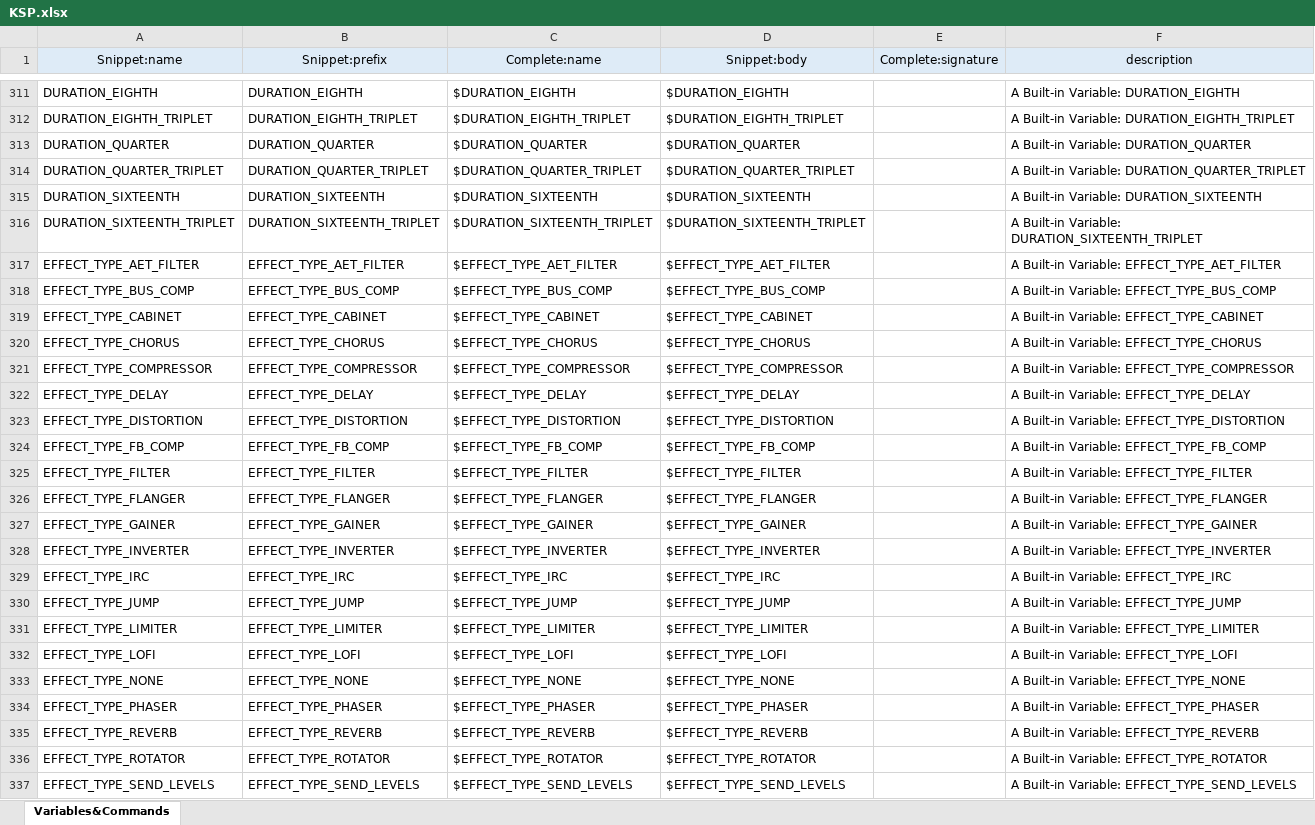
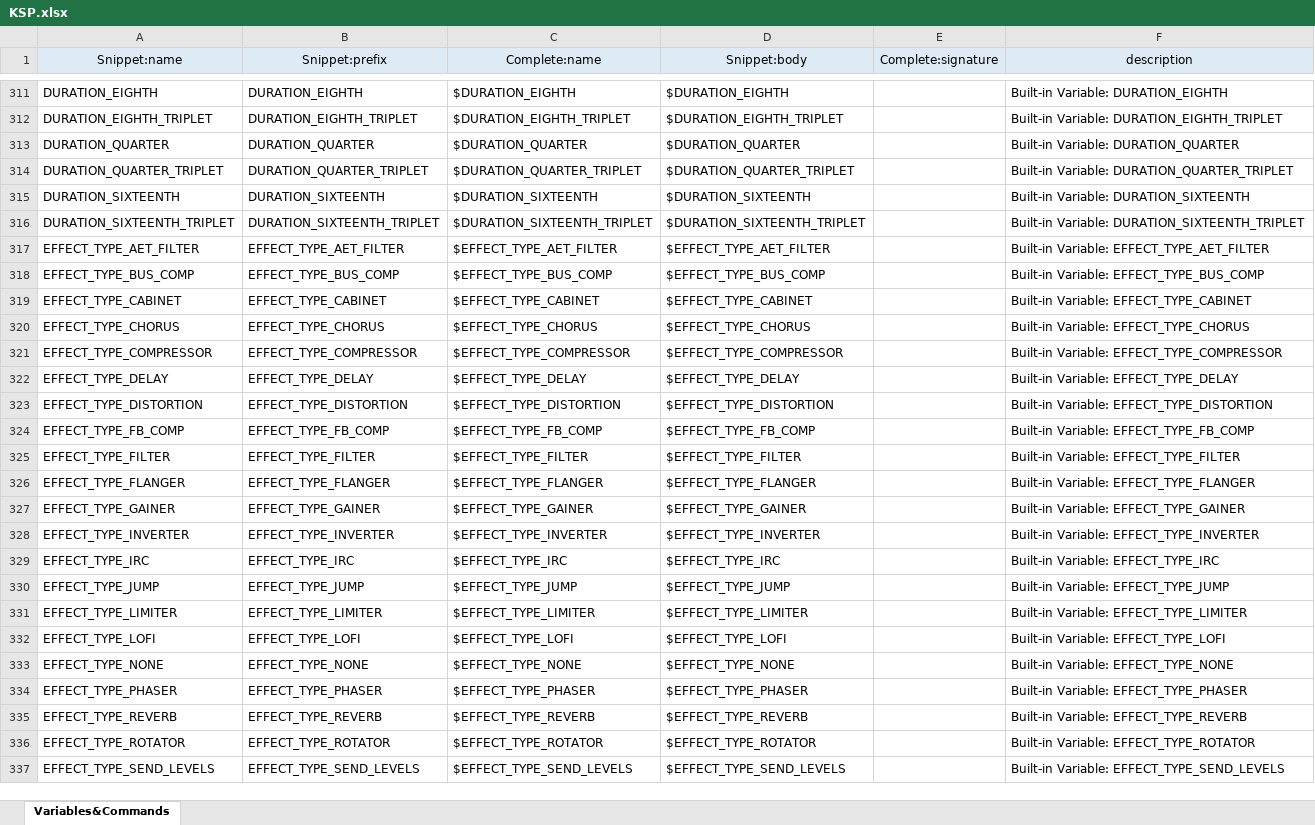
Before and after one commit to r-koubou/vscode-ksp, an Excel workbook: data/KSP.xlsx, sheet Variables&Commands, drawn as a sheet; only a part is shown, gaps mark what is left out; values as stored, in another font and other column widths than the file's, no borders; the diff covers the shown part only; the diff names each change by its address in the sheet, - before the commit and + after, or states it on an @@ line.

```diff
--- a/data/KSP.xlsx (sheet Variables&Commands)
+++ b/data/KSP.xlsx (sheet Variables&Commands)
-F311 (description): A Built-in Variable: DURATION_EIGHTH
+F311 (description): Built-in Variable: DURATION_EIGHTH
-F312 (description): A Built-in Variable: DURATION_EIGHTH_TRIPLET
+F312 (description): Built-in Variable: DURATION_EIGHTH_TRIPLET
-F313 (description): A Built-in Variable: DURATION_QUARTER
+F313 (description): Built-in Variable: DURATION_QUARTER
-F314 (description): A Built-in Variable: DURATION_QUARTER_TRIPLET
+F314 (description): Built-in Variable: DURATION_QUARTER_TRIPLET
-F315 (description): A Built-in Variable: DURATION_SIXTEENTH
+F315 (description): Built-in Variable: DURATION_SIXTEENTH
-F316 (description): A Built-in Variable:…
+F316 (description): Built-in Variable:…
-F317 (description): A Built-in Variable: EFFECT_TYPE_AET_FILTER
+F317 (description): Built-in Variable: EFFECT_TYPE_AET_FILTER
-F318 (description): A Built-in Variable: EFFECT_TYPE_BUS_COMP
+F318 (description): Built-in Variable: EFFECT_TYPE_BUS_COMP
-F319 (description): A Built-in Variable: EFFECT_TYPE_CABINET
+F319 (description): Built-in Variable: EFFECT_TYPE_CABINET
-F320 (description): A Built-in Variable: EFFECT_TYPE_CHORUS
+F320 (description): Built-in Variable: EFFECT_TYPE_CHORUS
-F321 (description): A Built-in Variable: EFFECT_TYPE_COMPRESSOR
+F321 (description): Built-in Variable: EFFECT_TYPE_COMPRESSOR
-F322 (description): A Built-in Variable: EFFECT_TYPE_DELAY
+F322 (description): Built-in Variable: EFFECT_TYPE_DELAY
-F323 (description): A Built-in Variable: EFFECT_TYPE_DISTORTION
+F323 (description): Built-in Variable: EFFECT_TYPE_DISTORTION
-F324 (description): A Built-in Variable: EFFECT_TYPE_FB_COMP
+F324 (description): Built-in Variable: EFFECT_TYPE_FB_COMP
-F325 (description): A Built-in Variable: EFFECT_TYPE_FILTER
+F325 (description): Built-in Variable: EFFECT_TYPE_FILTER
-F326 (description): A Built-in Variable: EFFECT_TYPE_FLANGER
+F326 (description): Built-in Variable: EFFECT_TYPE_FLANGER
-F327 (description): A Built-in Variable: EFFECT_TYPE_GAINER
+F327 (description): Built-in Variable: EFFECT_TYPE_GAINER
-F328 (description): A Built-in Variable: EFFECT_TYPE_INVERTER
+F328 (description): Built-in Variable: EFFECT_TYPE_INVERTER
-F329 (description): A Built-in Variable: EFFECT_TYPE_IRC
+F329 (description): Built-in Variable: EFFECT_TYPE_IRC
-F330 (description): A Built-in Variable: EFFECT_TYPE_JUMP
+F330 (description): Built-in Variable: EFFECT_TYPE_JUMP
-F331 (description): A Built-in Variable: EFFECT_TYPE_LIMITER
+F331 (description): Built-in Variable: EFFECT_TYPE_LIMITER
-F332 (description): A Built-in Variable: EFFECT_TYPE_LOFI
+F332 (description): Built-in Variable: EFFECT_TYPE_LOFI
-F333 (description): A Built-in Variable: EFFECT_TYPE_NONE
+F333 (description): Built-in Variable: EFFECT_TYPE_NONE
-F334 (description): A Built-in Variable: EFFECT_TYPE_PHASER
+F334 (description): Built-in Variable: EFFECT_TYPE_PHASER
-F335 (description): A Built-in Variable: EFFECT_TYPE_REVERB
+F335 (description): Built-in Variable: EFFECT_TYPE_REVERB
-F336 (description): A Built-in Variable: EFFECT_TYPE_ROTATOR
+F336 (description): Built-in Variable: EFFECT_TYPE_ROTATOR
-F337 (description): A Built-in Variable: EFFECT_TYPE_SEND_LEVELS
+F337 (description): Built-in Variable: EFFECT_TYPE_SEND_LEVELS
```
Also changed, not shown: 547 edited cells elsewhere in this sheet, 11 other files.
